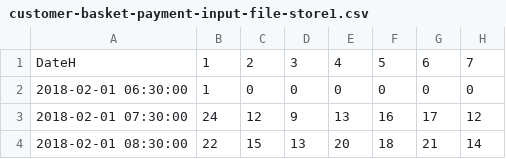
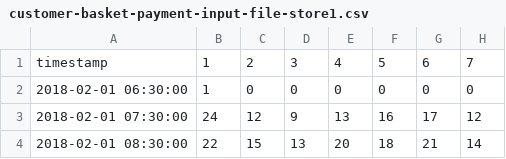
Before and after one commit to tant2002/NetLogo-Supermarket-Queue-Model, a CSV file: customer-basket-payment-input-file-store1.csv, drawn as a sheet; only a part is shown; the diff names each change by its address in the sheet, - before the commit and + after, or states it on an @@ line.

```diff
--- a/customer-basket-payment-input-file-store1.csv
+++ b/customer-basket-payment-input-file-store1.csv
-A1: DateH
+A1: timestamp
```
Also changed, not shown: cashier-arrival-input-file-store1.csv, customer-arrival-input-file-store1.csv, 2 other files.
